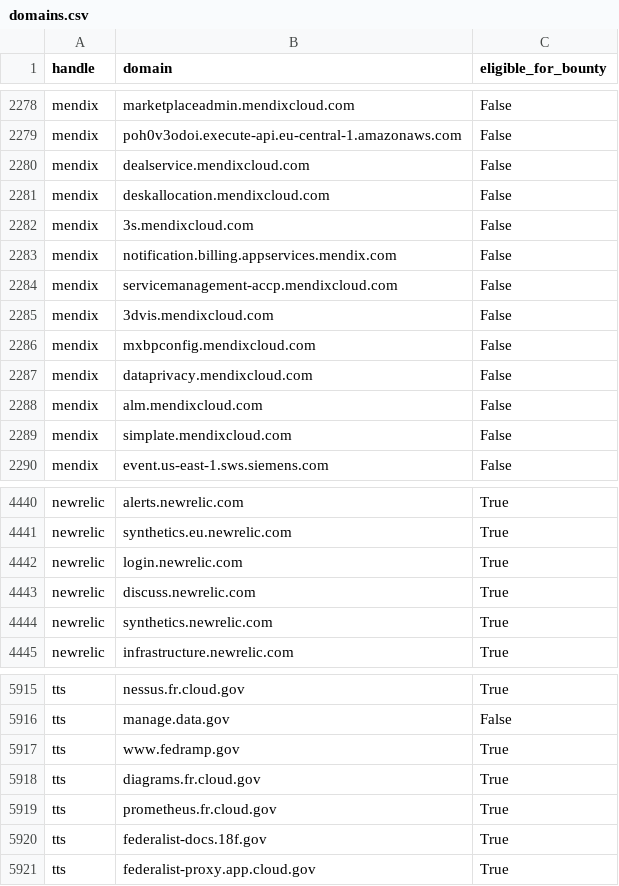
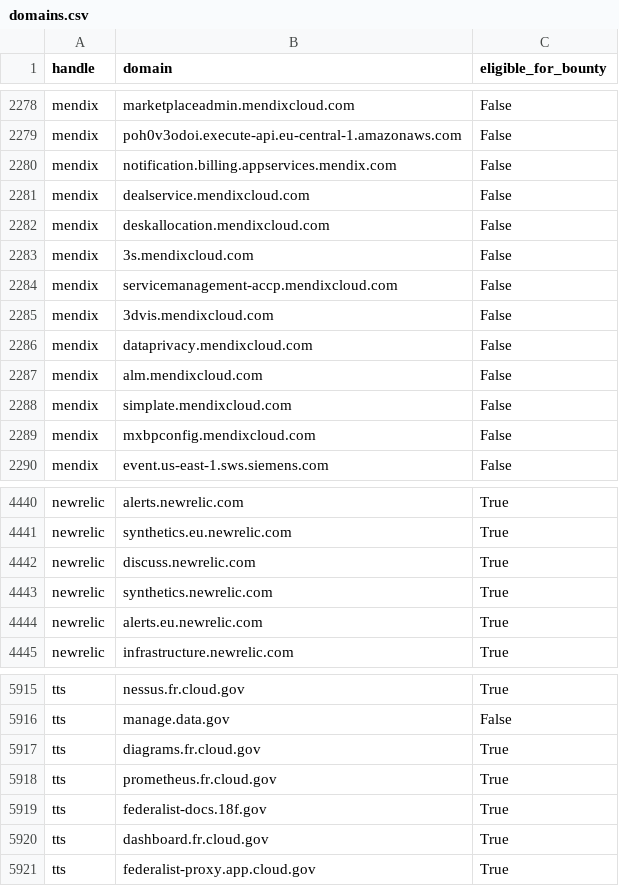
Before and after one commit to bbhunter/h1domains, a CSV file: domains.csv, drawn as a sheet; only a part is shown, gaps mark what is left out; the diff covers the shown part only.

```diff
--- a/domains.csv
+++ b/domains.csv
@@ -2279,2 +2279,3 @@ mendix,marketplaceadmin.mendixcloud.com,False
 mendix,poh0v3odoi.execute-api.eu-central-1.amazonaws.com,False
+mendix,notification.billing.appservices.mendix.com,False
 mendix,dealservice.mendixcloud.com,False
@@ -2282,6 +2283,4 @@ mendix,deskallocation.mendixcloud.com,False
 mendix,3s.mendixcloud.com,False
-mendix,notification.billing.appservices.mendix.com,False
 mendix,servicemanagement-accp.mendixcloud.com,False
 mendix,3dvis.mendixcloud.com,False
-mendix,mxbpconfig.mendixcloud.com,False
 mendix,dataprivacy.mendixcloud.com,False
@@ -2289,2 +2288,3 @@ mendix,alm.mendixcloud.com,False
 mendix,simplate.mendixcloud.com,False
+mendix,mxbpconfig.mendixcloud.com,False
 mendix,event.us-east-1.sws.siemens.com,False
@@ -4441,5 +4441,5 @@ newrelic,alerts.newrelic.com,True
 newrelic,synthetics.eu.newrelic.com,True
-newrelic,login.newrelic.com,True
 newrelic,discuss.newrelic.com,True
 newrelic,synthetics.newrelic.com,True
+newrelic,alerts.eu.newrelic.com,True
 newrelic,infrastructure.newrelic.com,True
@@ -5916,3 +5916,2 @@ tts,nessus.fr.cloud.gov,True
 tts,manage.data.gov,False
-tts,www.fedramp.gov,True
 tts,diagrams.fr.cloud.gov,True
@@ -5920,2 +5919,3 @@ tts,prometheus.fr.cloud.gov,True
 tts,federalist-docs.18f.gov,True
+tts,dashboard.fr.cloud.gov,True
 tts,federalist-proxy.app.cloud.gov,True
```
Also changed, not shown: 22 moved rows elsewhere in this file, 3 other files.
